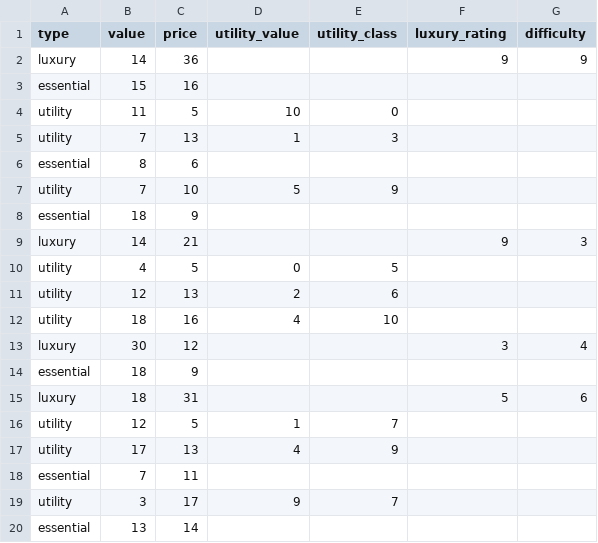
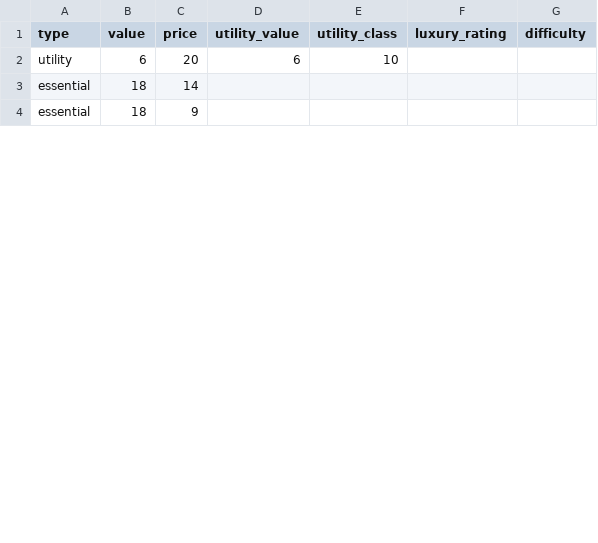
Before and after one commit to PPL-IIITA/ppl-assignment-dewana-dewan, a CSV file: part2/data/gifts.csv, drawn as a sheet; only a part is shown; the diff covers the shown part only.

```diff
--- a/part2/data/gifts.csv
+++ b/part2/data/gifts.csv
@@ -1,20 +1,4 @@
 type,value,price,utility_value,utility_class,luxury_rating,difficulty
-luxury,14,36,,,9,9
-essential,15,16,,,,
-utility,11,5,10,0,,
-utility,7,13,1,3,,
-essential,8,6,,,,
-utility,7,10,5,9,,
+utility,6,20,6,10,,
+essential,18,14,,,,
 essential,18,9,,,,
-luxury,14,21,,,9,3
-utility,4,5,0,5,,
-utility,12,13,2,6,,
-utility,18,16,4,10,,
-luxury,30,12,,,3,4
-essential,18,9,,,,
-luxury,18,31,,,5,6
-utility,12,5,1,7,,
-utility,17,13,4,9,,
-essential,7,11,,,,
-utility,3,17,9,7,,
-essential,13,14,,,,
```
Also changed, not shown: 4 added rows, 8 removed rows and 5 edited cells elsewhere in this file, part2/data/boys.csv, part2/data/girls.csv, 9 other files.
